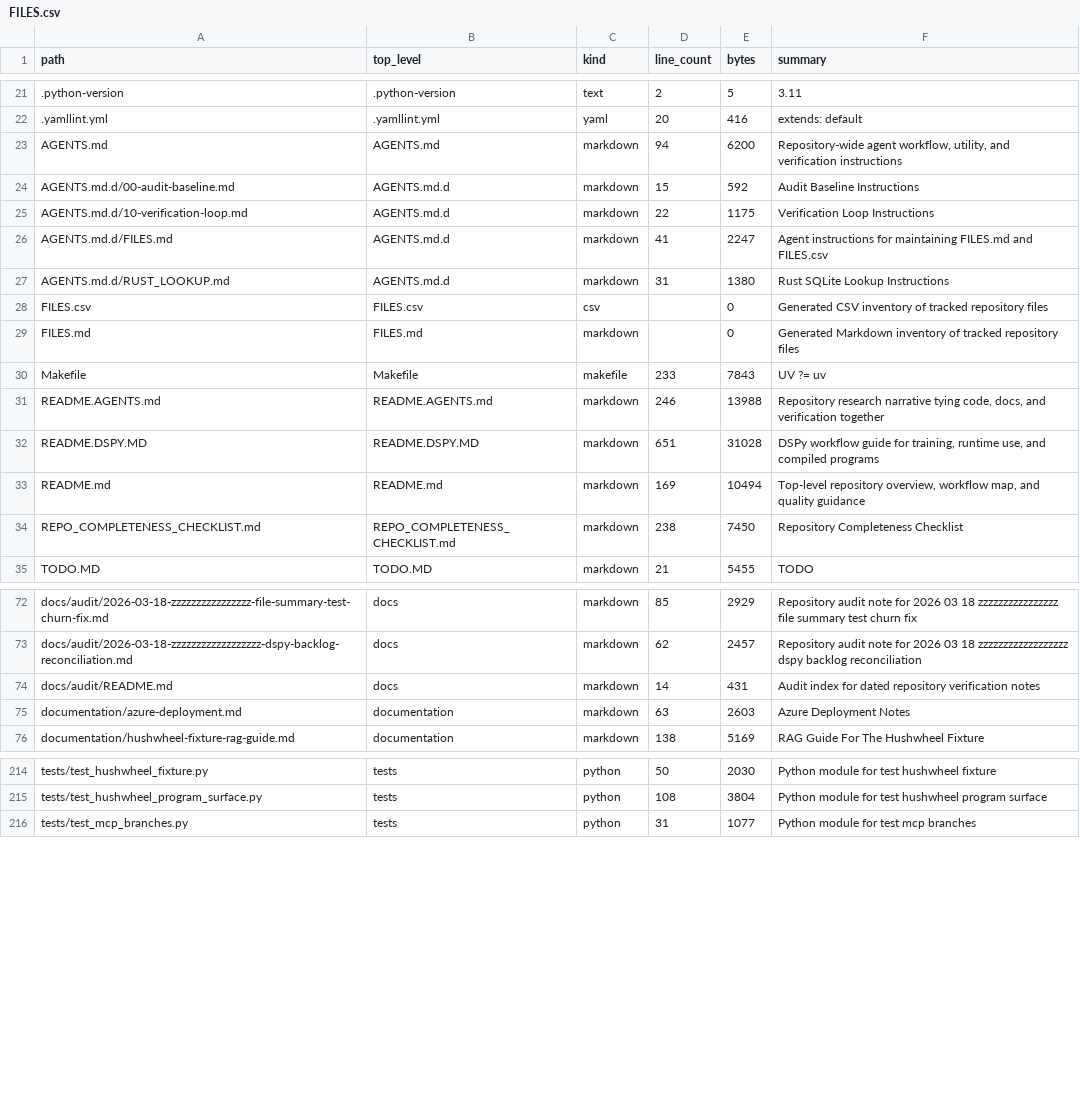
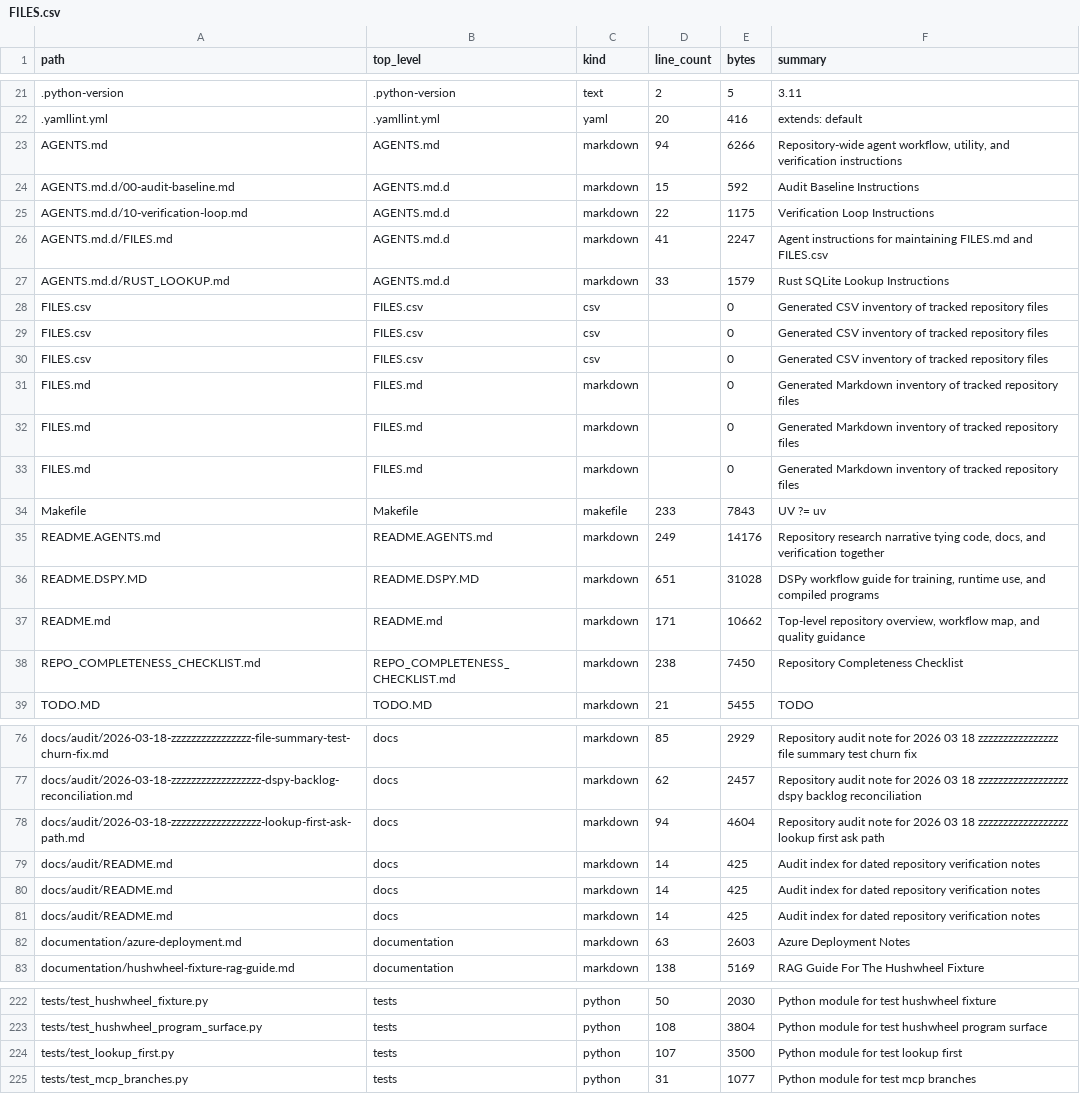
Before and after one commit to realagiorganization/dspy_rag_in_repo_docs_and_impl1, a CSV file: FILES.csv, drawn as a sheet; only a part is shown, gaps mark what is left out; the diff covers the shown part only.

Commit message:
Wire lookup-first ask path for "1"

```diff
--- a/FILES.csv
+++ b/FILES.csv
@@ -22,3 +22,3 @@ path,top_level,kind,line_count,bytes,summary
 .yamllint.yml,.yamllint.yml,yaml,20,416,extends: default
-AGENTS.md,AGENTS.md,markdown,94,6200,"Repository-wide agent workflow, utility, and verification instructions"
+AGENTS.md,AGENTS.md,markdown,94,6266,"Repository-wide agent workflow, utility, and verification instructions"
 AGENTS.md.d/00-audit-baseline.md,AGENTS.md.d,markdown,15,592,Audit Baseline Instructions
@@ -26,9 +26,13 @@ AGENTS.md.d/10-verification-loop.md,AGENTS.md.d,markdown,22,1175,Verification Lo
 AGENTS.md.d/FILES.md,AGENTS.md.d,markdown,41,2247,Agent instructions for maintaining FILES.md and FILES.csv
-AGENTS.md.d/RUST_LOOKUP.md,AGENTS.md.d,markdown,31,1380,Rust SQLite Lookup Instructions
+AGENTS.md.d/RUST_LOOKUP.md,AGENTS.md.d,markdown,33,1579,Rust SQLite Lookup Instructions
+FILES.csv,FILES.csv,csv,,0,Generated CSV inventory of tracked repository files
+FILES.csv,FILES.csv,csv,,0,Generated CSV inventory of tracked repository files
 FILES.csv,FILES.csv,csv,,0,Generated CSV inventory of tracked repository files
 FILES.md,FILES.md,markdown,,0,Generated Markdown inventory of tracked repository files
+FILES.md,FILES.md,markdown,,0,Generated Markdown inventory of tracked repository files
+FILES.md,FILES.md,markdown,,0,Generated Markdown inventory of tracked repository files
 Makefile,Makefile,makefile,233,7843,UV ?= uv
-README.AGENTS.md,README.AGENTS.md,markdown,246,13988,"Repository research narrative tying code, docs, and verification together"
+README.AGENTS.md,README.AGENTS.md,markdown,249,14176,"Repository research narrative tying code, docs, and verification together"
 README.DSPY.MD,README.DSPY.MD,markdown,651,31028,"DSPy workflow guide for training, runtime use, and compiled programs"
-README.md,README.md,markdown,169,10494,"Top-level repository overview, workflow map, and quality guidance"
+README.md,README.md,markdown,171,10662,"Top-level repository overview, workflow map, and quality guidance"
 REPO_COMPLETENESS_CHECKLIST.md,REPO_COMPLETENESS_CHECKLIST.md,markdown,238,7450,Repository Completeness Checklist
@@ -73,3 +77,6 @@ docs/audit/2026-03-18-zzzzzzzzzzzzzzzz-file-summary-test-churn-fix.md,docs,markd
 docs/audit/2026-03-18-zzzzzzzzzzzzzzzzzz-dspy-backlog-reconciliation.md,docs,markdown,62,2457,Repository audit note for 2026 03 18 zzzzzzzzzzzzzzzzzz dspy backlog reconciliation
-docs/audit/README.md,docs,markdown,14,431,Audit index for dated repository verification notes
+docs/audit/2026-03-18-zzzzzzzzzzzzzzzzzz-lookup-first-ask-path.md,docs,markdown,94,4604,Repository audit note for 2026 03 18 zzzzzzzzzzzzzzzzzz lookup first ask path
+docs/audit/README.md,docs,markdown,14,425,Audit index for dated repository verification notes
+docs/audit/README.md,docs,markdown,14,425,Audit index for dated repository verification notes
+docs/audit/README.md,docs,markdown,14,425,Audit index for dated repository verification notes
 documentation/azure-deployment.md,documentation,markdown,63,2603,Azure Deployment Notes
@@ -215,2 +223,3 @@ tests/test_hushwheel_fixture.py,tests,python,50,2030,Python module for test hush
 tests/test_hushwheel_program_surface.py,tests,python,108,3804,Python module for test hushwheel program surface
+tests/test_lookup_first.py,tests,python,107,3500,Python module for test lookup first
 tests/test_mcp_branches.py,tests,python,31,1077,Python module for test mcp branches
```
Also changed, not shown: 1 added row and 14 edited cells elsewhere in this file, 16 other files.
